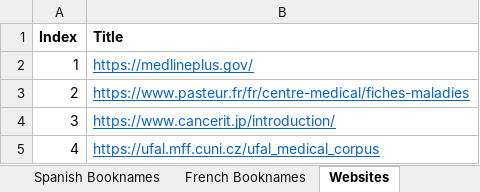
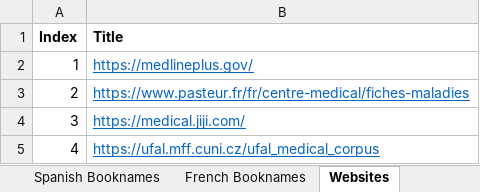
Before and after one commit to MAGIC-AI4Med/MMedLM, an Excel workbook: SourceList.xlsx, sheet Websites, drawn as a sheet; values as stored, in another font and other column widths than the file's, no borders; the diff names each change by its address in the sheet, - before the commit and + after, or states it on an @@ line.

Commit message:
update source list

```diff
--- a/SourceList.xlsx (sheet Websites)
+++ b/SourceList.xlsx (sheet Websites)
-B4 (Title): https://www.cancerit.jp/introduction/
+B4 (Title): https://medical.jiji.com/
```
